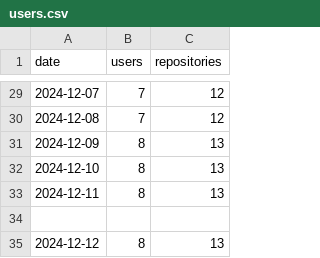
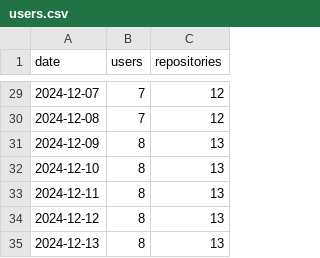
Before and after one commit to ArkScript-lang/stats, a CSV file: users.csv, drawn as a sheet; only a part is shown, gaps mark what is left out.

Commit message:
Update stats

```diff
--- a/users.csv
+++ b/users.csv
@@ -33,3 +33,3 @@ date, users, repositories
 2024-12-11, 8, 13
-
 2024-12-12, 8, 13
+2024-12-13, 8, 13
```
